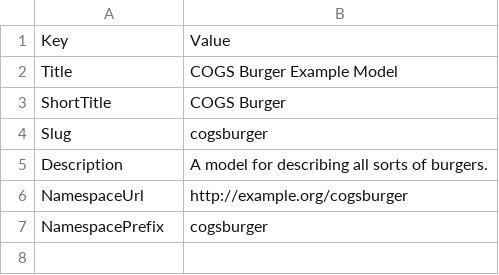
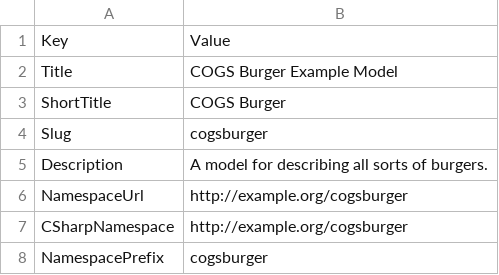
Before and after one commit to Colectica/cogs, a CSV file: cogsburger/Settings/Settings.csv, drawn as a sheet.

```diff
--- a/cogsburger/Settings/Settings.csv
+++ b/cogsburger/Settings/Settings.csv
@@ -6,2 +6,3 @@ Description,A model for describing all sorts of burgers.
 NamespaceUrl,http://example.org/cogsburger
+CSharpNamespace,http://example.org/cogsburger
 NamespacePrefix,cogsburger
```
Also changed, not shown: 5 other files.
